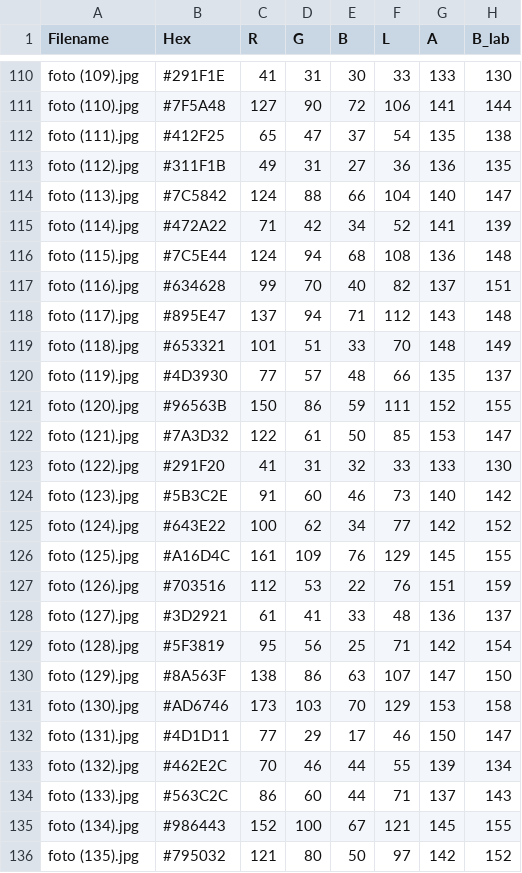
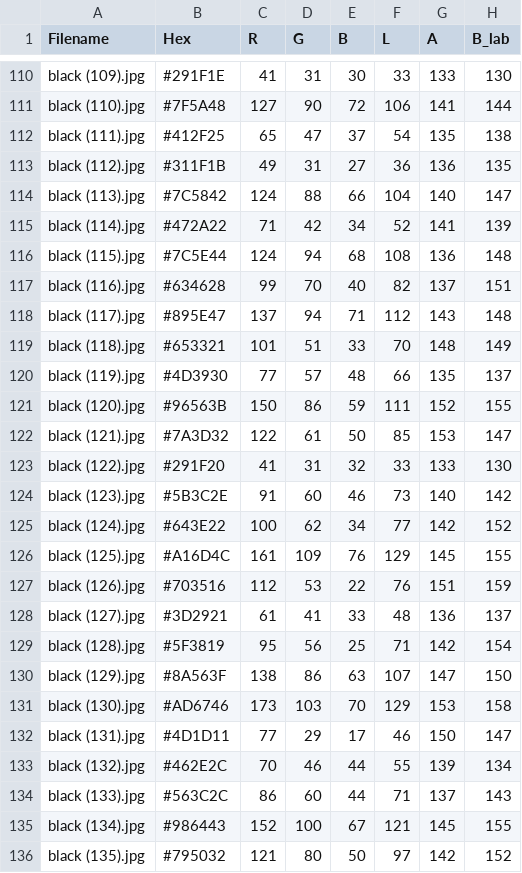
Before and after one commit to kamilarr/Glammuse-IOT, a CSV file: Dataset/hex_to_lab_output_black.csv, drawn as a sheet; only a part is shown, gaps mark what is left out; the diff covers the shown part only; the diff names each change by its address in the sheet, - before the commit and + after, or states it on an @@ line.

```diff
--- a/Dataset/hex_to_lab_output_black.csv
+++ b/Dataset/hex_to_lab_output_black.csv
-A110 (Filename): foto (109).jpg
+A110 (Filename): black (109).jpg
-A111 (Filename): foto (110).jpg
+A111 (Filename): black (110).jpg
-A112 (Filename): foto (111).jpg
+A112 (Filename): black (111).jpg
-A113 (Filename): foto (112).jpg
+A113 (Filename): black (112).jpg
-A114 (Filename): foto (113).jpg
+A114 (Filename): black (113).jpg
-A115 (Filename): foto (114).jpg
+A115 (Filename): black (114).jpg
-A116 (Filename): foto (115).jpg
+A116 (Filename): black (115).jpg
-A117 (Filename): foto (116).jpg
+A117 (Filename): black (116).jpg
-A118 (Filename): foto (117).jpg
+A118 (Filename): black (117).jpg
-A119 (Filename): foto (118).jpg
+A119 (Filename): black (118).jpg
-A120 (Filename): foto (119).jpg
+A120 (Filename): black (119).jpg
-A121 (Filename): foto (120).jpg
+A121 (Filename): black (120).jpg
-A122 (Filename): foto (121).jpg
+A122 (Filename): black (121).jpg
-A123 (Filename): foto (122).jpg
+A123 (Filename): black (122).jpg
-A124 (Filename): foto (123).jpg
+A124 (Filename): black (123).jpg
-A125 (Filename): foto (124).jpg
+A125 (Filename): black (124).jpg
-A126 (Filename): foto (125).jpg
+A126 (Filename): black (125).jpg
-A127 (Filename): foto (126).jpg
+A127 (Filename): black (126).jpg
-A128 (Filename): foto (127).jpg
+A128 (Filename): black (127).jpg
-A129 (Filename): foto (128).jpg
+A129 (Filename): black (128).jpg
-A130 (Filename): foto (129).jpg
+A130 (Filename): black (129).jpg
-A131 (Filename): foto (130).jpg
+A131 (Filename): black (130).jpg
-A132 (Filename): foto (131).jpg
+A132 (Filename): black (131).jpg
-A133 (Filename): foto (132).jpg
+A133 (Filename): black (132).jpg
-A134 (Filename): foto (133).jpg
+A134 (Filename): black (133).jpg
-A135 (Filename): foto (134).jpg
+A135 (Filename): black (134).jpg
-A136 (Filename): foto (135).jpg
+A136 (Filename): black (135).jpg
```
Also changed, not shown: 115 edited cells elsewhere in this file, Dataset/hex_to_lab_output_brown.csv, Dataset/hex_to_lab_output_white.csv.
